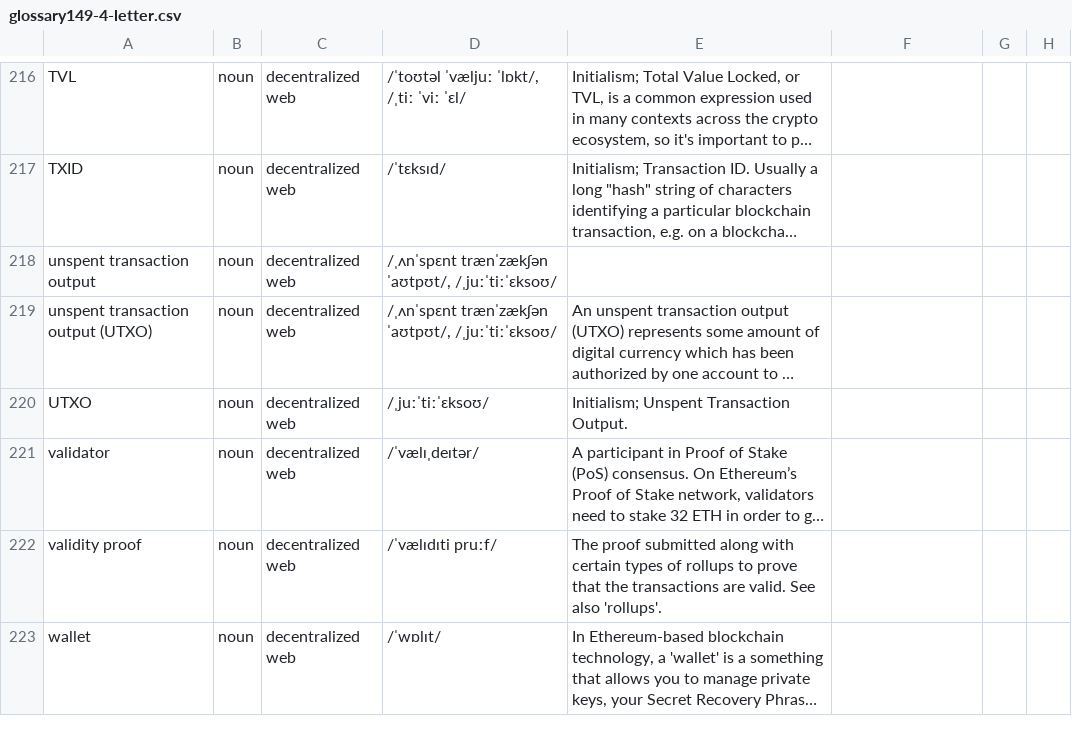
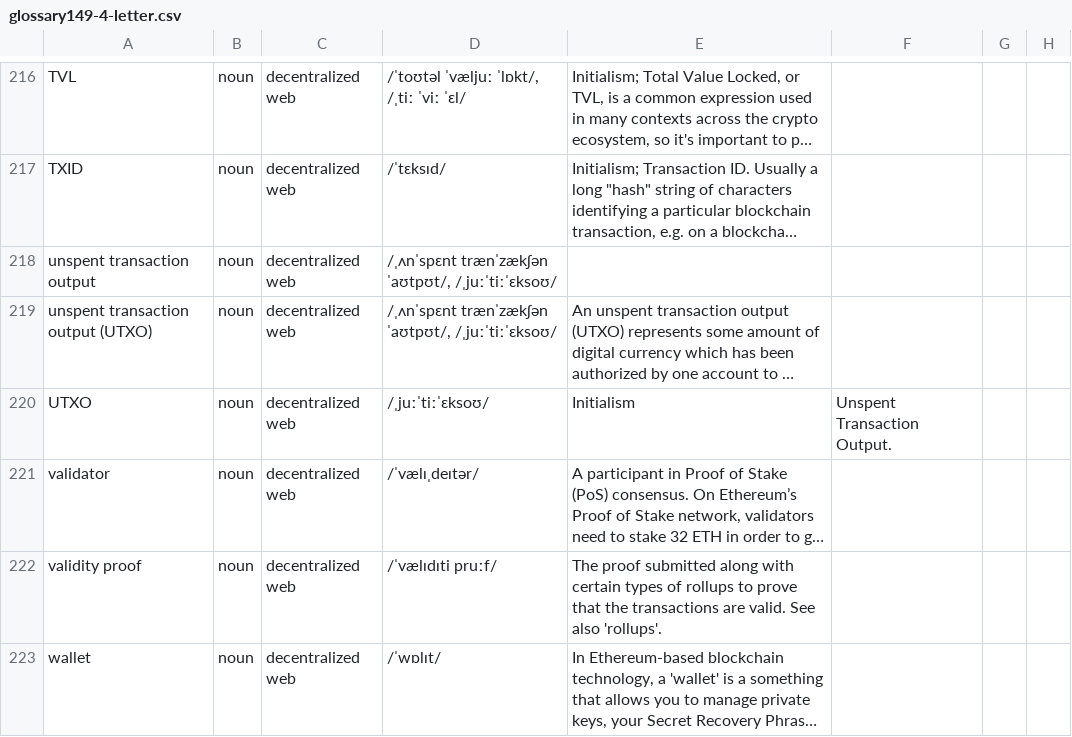
Before and after one commit to mapachurro/wordsofweb3, a CSV file: utils/glossary149-4-letter.csv, drawn as a sheet; only a part is shown, gaps mark what is left out; long unchanged cells end in …; the diff covers the shown part only; the diff names each change by its address in the sheet, - before the commit and + after, or states it on an @@ line.

```diff
--- a/utils/glossary149-4-letter.csv
+++ b/utils/glossary149-4-letter.csv
-E220: Initialism; Unspent Transaction Output.
+E220: Initialism
-F220: (empty)
+F220: Unspent Transaction Output.
```
Also changed, not shown: 53 edited cells elsewhere in this file, 3 other files.
